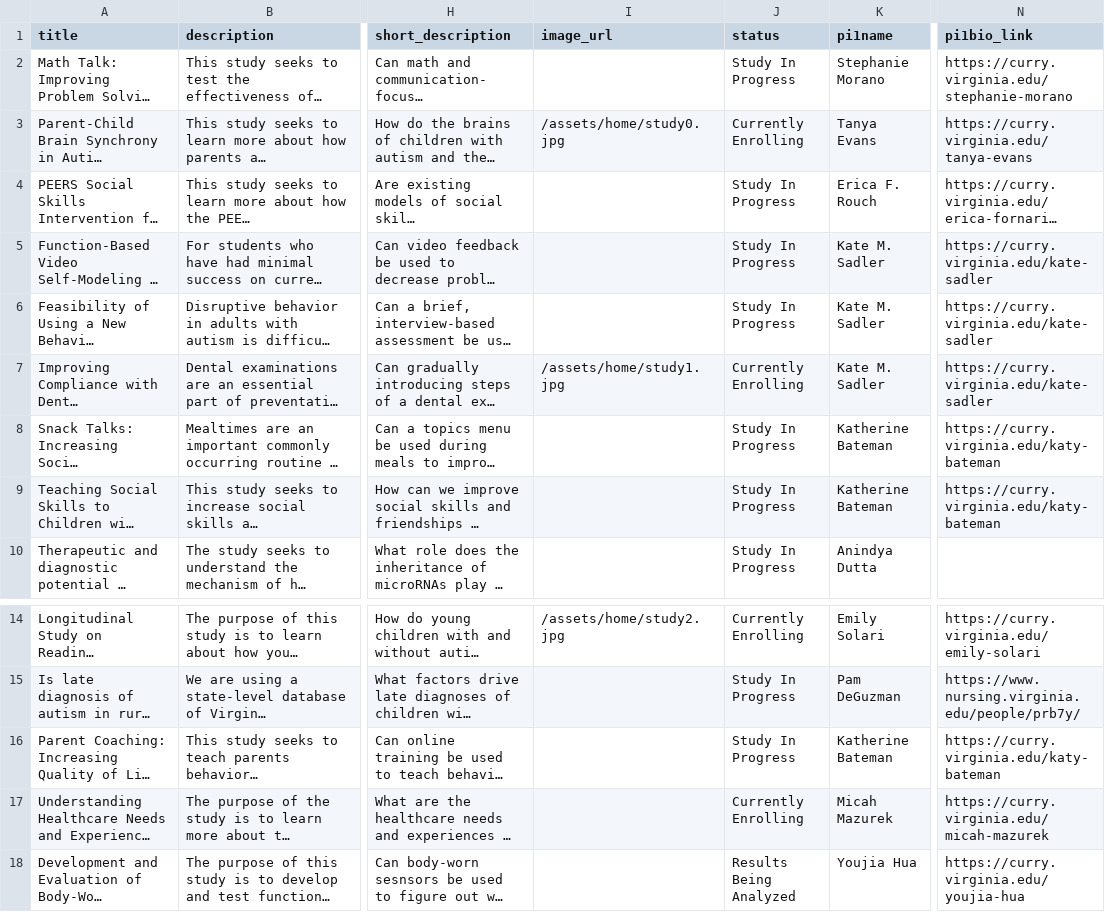
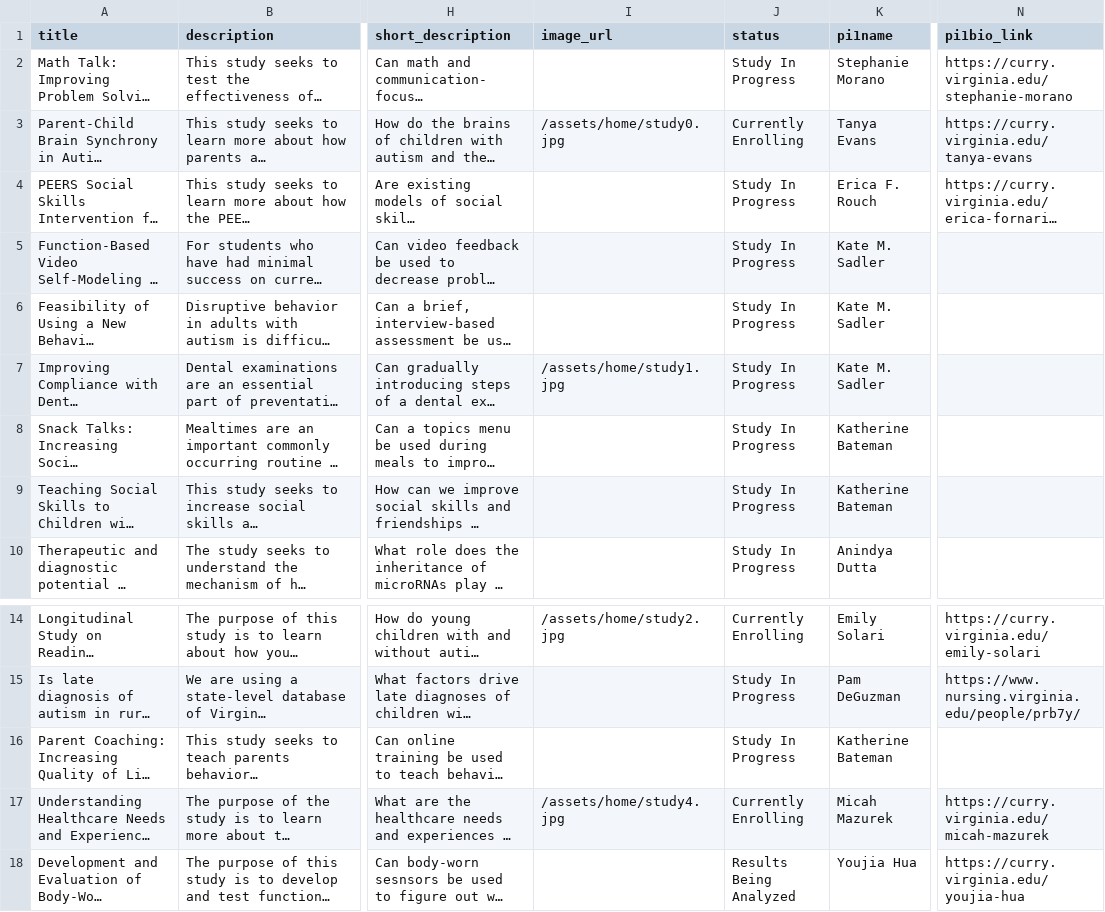
Before and after one commit to sartography/star-drive-dist, a CSV file: backend/example_data/studies.csv, drawn as a sheet; only a part is shown, gaps mark what is left out; long unchanged cells end in …; the diff names each change by its address in the sheet, - before the commit and + after, or states it on an @@ line.

```diff
--- a/backend/example_data/studies.csv
+++ b/backend/example_data/studies.csv
-N5:N7 (pi1bio_link): https://curry.virginia.edu/kate-sadler
+N5:N7 (pi1bio_link): (empty)
-J7 (status): Currently Enrolling
+J7 (status): Study In Progress
-N8:N9 (pi1bio_link): https://curry.virginia.edu/katy-bateman
+N8:N9 (pi1bio_link): (empty)
-N16 (pi1bio_link): https://curry.virginia.edu/katy-bateman
+N16 (pi1bio_link): (empty)
-I17 (image_url): (empty)
+I17 (image_url): /assets/home/study4.jpg
```
Also changed, not shown: 1 other file.
